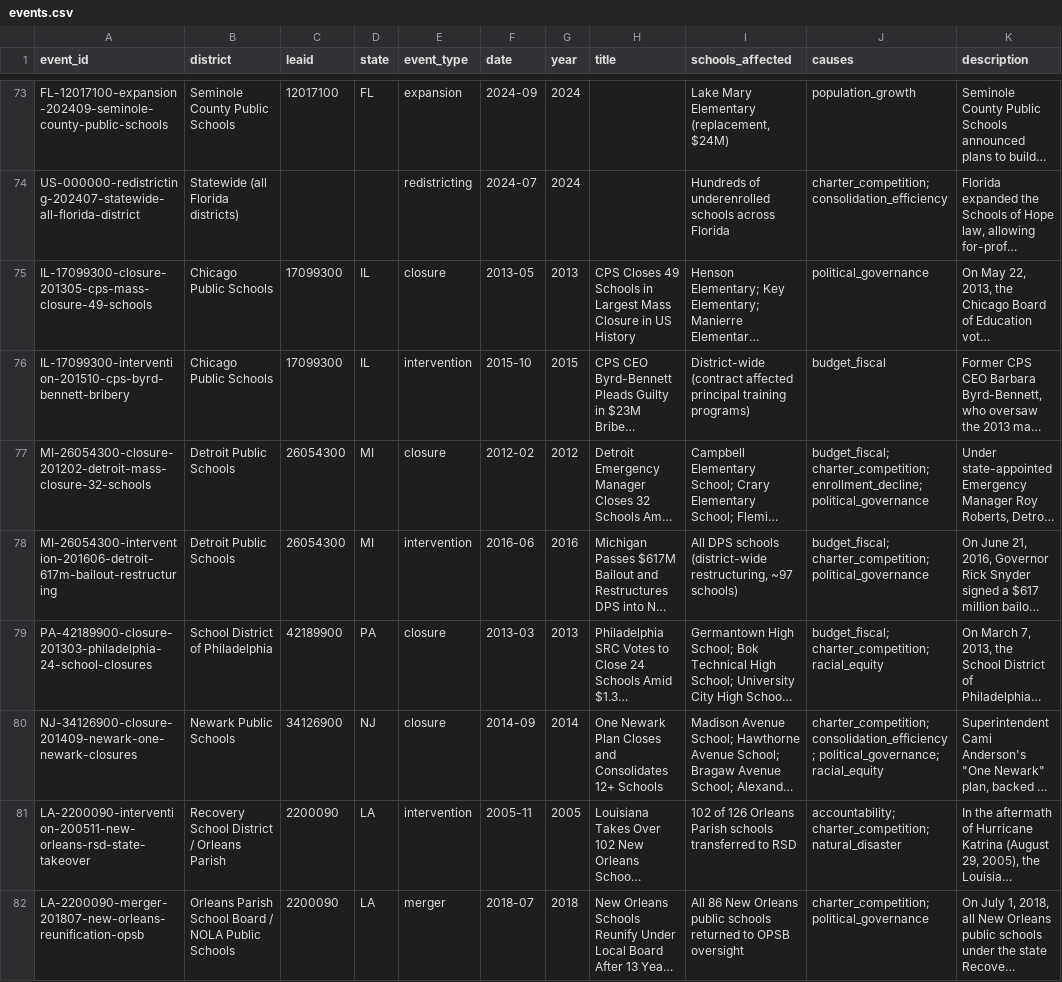
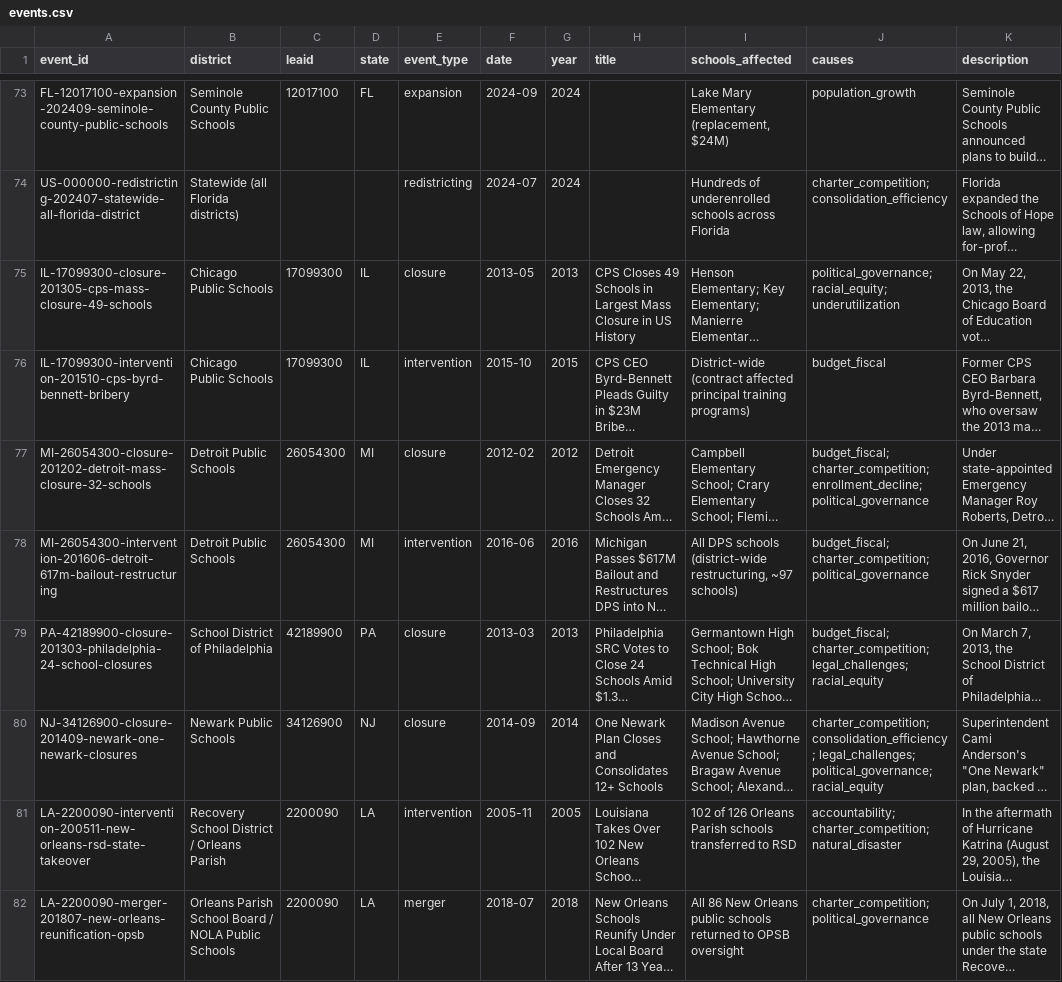
Before and after one commit to raphaellaude/usaschooldata, a CSV file: facility_events/data/events.csv, drawn as a sheet; only a part is shown, gaps mark what is left out; long unchanged cells end in …; the diff covers the shown part only; the diff names each change by its address in the sheet, - before the commit and + after, or states it on an @@ line.

```diff
--- a/facility_events/data/events.csv
+++ b/facility_events/data/events.csv
-J75 (causes): political_governance
+J75 (causes): political_governance; racial_equity; underutilization
-J79 (causes): budget_fiscal; charter_competition; racial_equity
+J79 (causes): budget_fiscal; charter_competition; legal_challenges; racial_equity
-J80 (causes): charter_competition; consolidation_efficiency; political_governance; racial_equity
+J80 (causes): charter_competition; consolidation_efficiency; legal_challenges; political_governance; racial_equity
```
Also changed, not shown: 12 edited cells elsewhere in this file, 5 other files.
